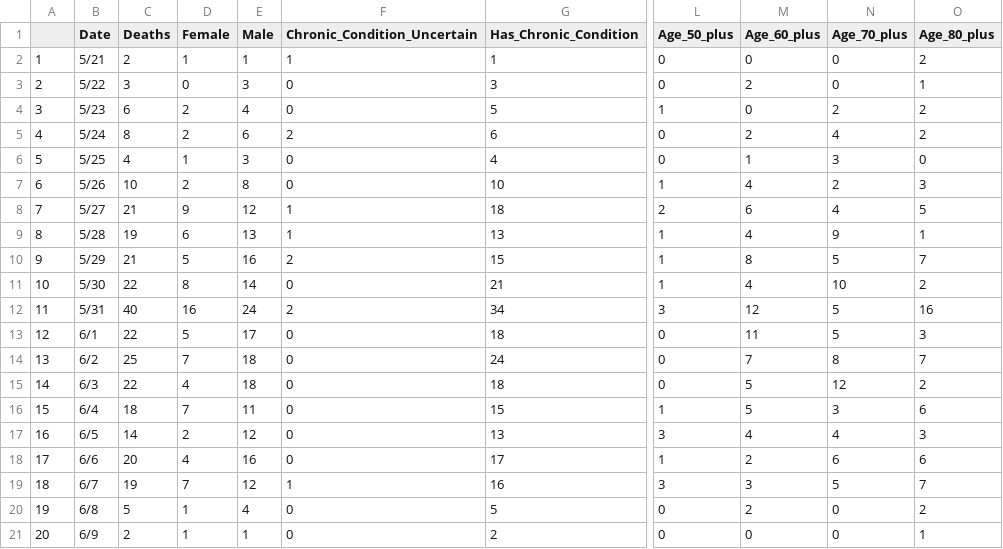
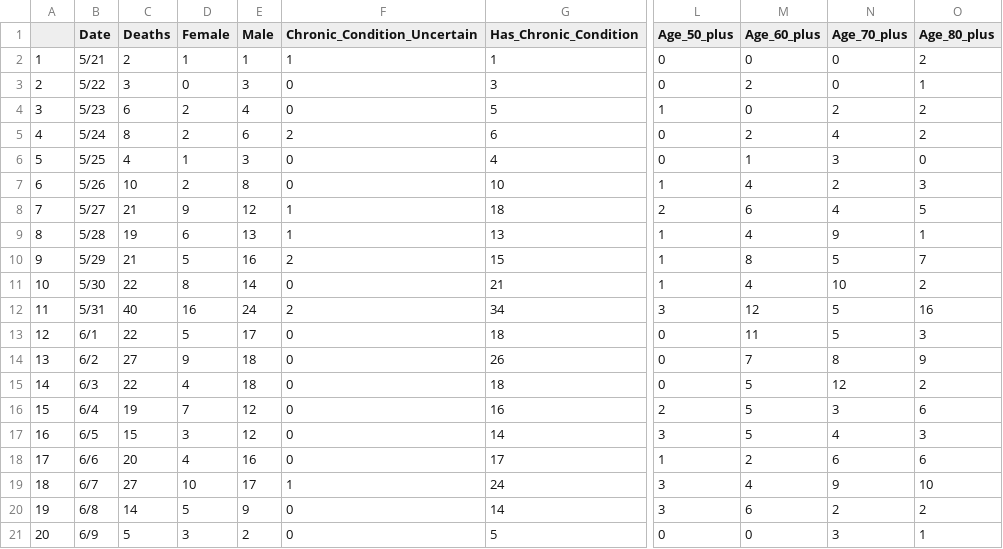
Before and after one commit to greghuang8/Taiwan_Covid_Dash, a CSV file: Full_statistics.csv, drawn as a sheet; only a part is shown, gaps mark what is left out; the diff names each change by its address in the sheet, - before the commit and + after, or states it on an @@ line.

```diff
--- a/Full_statistics.csv
+++ b/Full_statistics.csv
-C14 (Deaths): 25
+C14 (Deaths): 27
-D14 (Female): 7
+D14 (Female): 9
-G14 (Has_Chronic_Condition): 24
+G14 (Has_Chronic_Condition): 26
-O14 (Age_80_plus): 7
+O14 (Age_80_plus): 9
-C16 (Deaths): 18
+C16 (Deaths): 19
-E16 (Male): 11
+E16 (Male): 12
-G16 (Has_Chronic_Condition): 15
+G16 (Has_Chronic_Condition): 16
-L16 (Age_50_plus): 1
+L16 (Age_50_plus): 2
-C17 (Deaths): 14
+C17 (Deaths): 15
-D17 (Female): 2
+D17 (Female): 3
-G17 (Has_Chronic_Condition): 13
+G17 (Has_Chronic_Condition): 14
-M17 (Age_60_plus): 4
+M17 (Age_60_plus): 5
-C19 (Deaths): 19
+C19 (Deaths): 27
-D19 (Female): 7
+D19 (Female): 10
-E19 (Male): 12
+E19 (Male): 17
-G19 (Has_Chronic_Condition): 16
+G19 (Has_Chronic_Condition): 24
-M19 (Age_60_plus): 3
+M19 (Age_60_plus): 4
-N19 (Age_70_plus): 5
+N19 (Age_70_plus): 9
-O19 (Age_80_plus): 7
+O19 (Age_80_plus): 10
-C20 (Deaths): 5
+C20 (Deaths): 14
-D20 (Female): 1
+D20 (Female): 5
-E20 (Male): 4
+E20 (Male): 9
-G20 (Has_Chronic_Condition): 5
+G20 (Has_Chronic_Condition): 14
-L20 (Age_50_plus): 0
+L20 (Age_50_plus): 3
-M20 (Age_60_plus): 2
+M20 (Age_60_plus): 6
-N20 (Age_70_plus): 0
+N20 (Age_70_plus): 2
-C21 (Deaths): 2
+C21 (Deaths): 5
-D21 (Female): 1
+D21 (Female): 3
-E21 (Male): 1
+E21 (Male): 2
-G21 (Has_Chronic_Condition): 2
+G21 (Has_Chronic_Condition): 5
-N21 (Age_70_plus): 0
+N21 (Age_70_plus): 3
```
Also changed, not shown: 4 other files.
